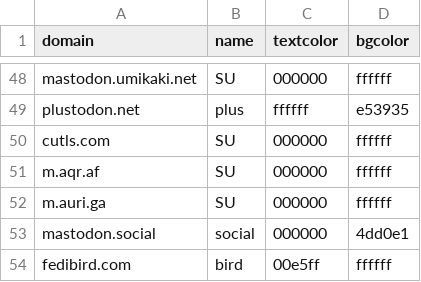
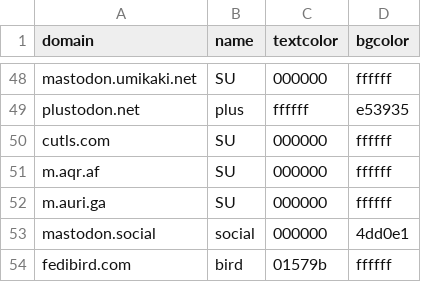
Before and after one commit to accelforce/custom.css, a CSV file: instances.csv, drawn as a sheet; only a part is shown, gaps mark what is left out.

Commit message:
Update instances.csv

```diff
--- a/instances.csv
+++ b/instances.csv
@@ -53,2 +53,2 @@ m.auri.ga,SU,000000,ffffff
 mastodon.social,social,000000,4dd0e1
-fedibird.com,bird,00e5ff,ffffff
+fedibird.com,bird,01579b,ffffff
```
